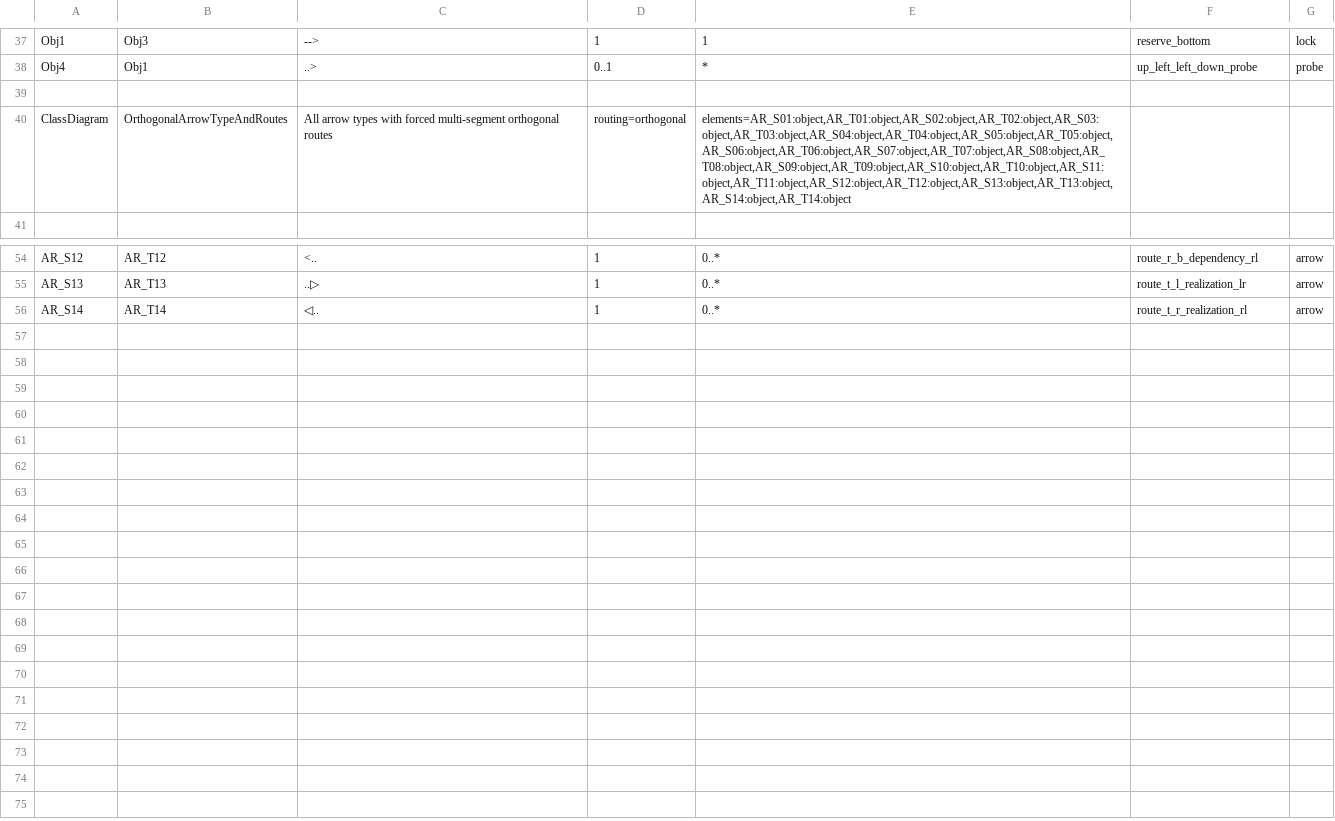
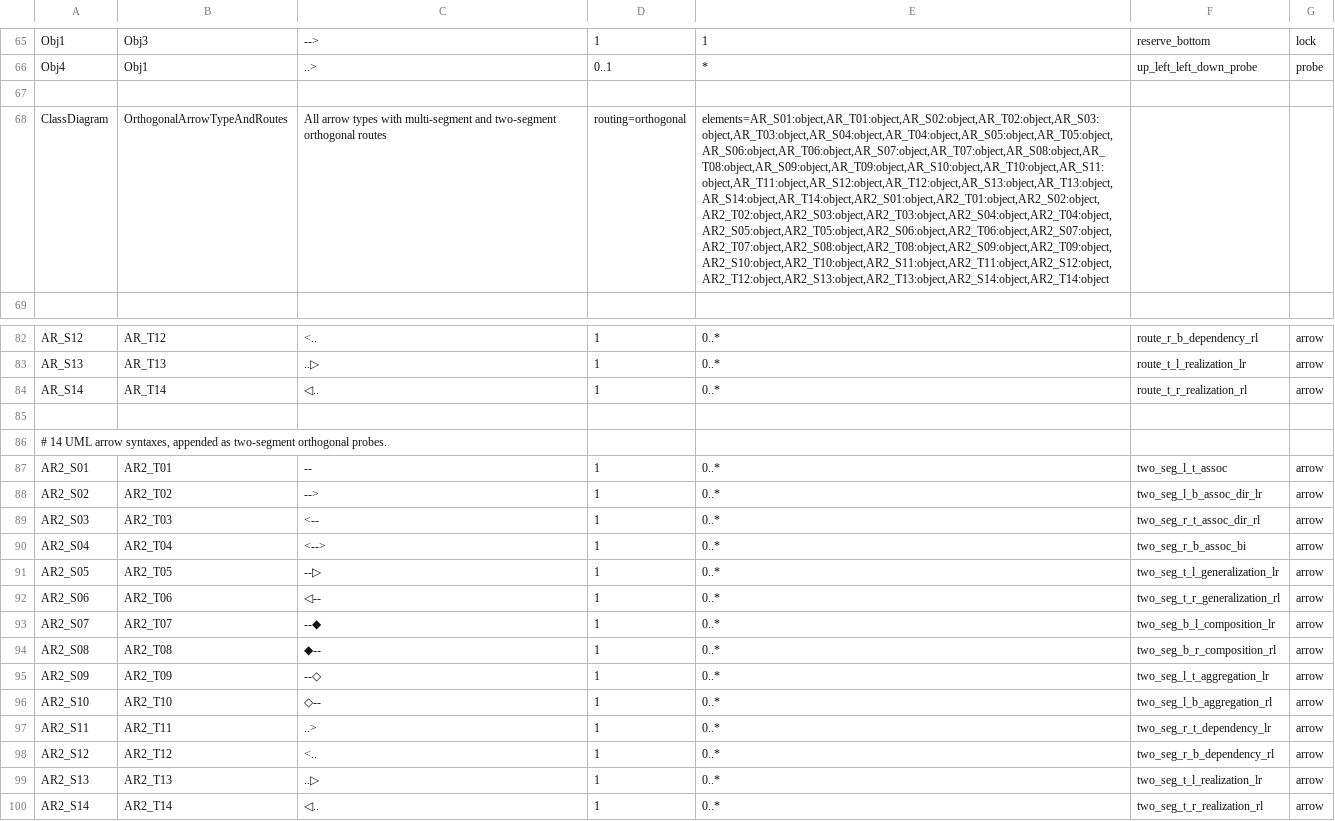
Before and after one commit to antodeanomic/modeling_tool, a CSV file: Process/01_System/40_Tests/20_Advanced/test_class_diagram_all_connector_combinations.csv, drawn as a sheet; only a part is shown, gaps mark what is left out; addresses are those after the commit; the diff covers the shown part only; the diff names each change by its address in the sheet, - before the commit and + after, or states it on an @@ line.

Commit message:
Fix orthogonal fit and add 2-segment arrow route coverage

```diff
--- a/Process/01_System/40_Tests/20_Advanced/test_class_diagram_all_connector_combinations.csv
+++ b/Process/01_System/40_Tests/20_Advanced/test_class_diagram_all_connector_combinations.csv
-C68: …types with forced multi-segment orthogonal routes
+C68: …types with multi-segment and two-segment orthogonal routes
-E68: elements=AR_S01:object,AR_T01:object,AR_S02:object,AR_T02:object,AR_S03:object,AR_T03:object,AR_S04:object,AR_T04:object,AR_S05:object,AR_T05:object,AR_S06:object,AR_T06:object,AR_S07:object,AR_T07:object,AR_S08:object,AR_T08:object,AR_S09:object,AR_T09:object,AR_S10:object,AR_T10:object,AR_S11:object,AR_T11:object,AR_S12:object,AR_T12:object,AR_S13:object,AR_T13:object,AR_S14:object,AR_T14:object
+E68: elements=AR_S01:object,AR_T01:object,AR_S02:object,AR_T02:object,AR_S03:object,AR_T03:object,AR_S04:object,AR_T04:object,AR_S05:object,AR_T05:object,AR_S06:object,AR_T06:object,AR_S07:object,AR_T07:object,AR_S08:object,AR_T08:object,AR_S09:object,AR_T09:object,AR_S10:object,AR_T10:object,AR_S11:object,AR_T11:object,AR_S12:object,AR_T12:object,AR_S13:object,AR_T13:object,AR_S14:object,AR_T14:object,AR2_S01:object,AR2_T01:object,AR2_S02:object,AR2_T02:object,AR2_S03:object,AR2_T03:object,AR2_S04:object,AR2_T04:object,AR2_S05:object,AR2_T05:object,AR2_S06:object,AR2_T06:object,AR2_S07:object,AR2_T07:object,AR2_S08:object,AR2_T08:object,AR2_S09:object,AR2_T09:object,AR2_S10:object,AR2_T10:object,AR2_S11:object,AR2_T11:object,AR2_S12:object,AR2_T12:object,AR2_S13:object,AR2_T13:object,AR2_S14:object,AR2_T14:object
+row 85: (empty)
+row 86: # 14 UML arrow syntaxes, appended as two-segment orthogonal probes.
+row 87: AR2_S01 | AR2_T01 | -- | 1 | 0..* | two_seg_l_t_assoc | arrow
+row 88: AR2_S02 | AR2_T02 | --> | 1 | 0..* | two_seg_l_b_assoc_dir_lr | arrow
+row 89: AR2_S03 | AR2_T03 | <-- | 1 | 0..* | two_seg_r_t_assoc_dir_rl | arrow
+row 90: AR2_S04 | AR2_T04 | <--> | 1 | 0..* | two_seg_r_b_assoc_bi | arrow
+row 91: AR2_S05 | AR2_T05 | --▷ | 1 | 0..* | two_seg_t_l_generalization_lr | arrow
+row 92: AR2_S06 | AR2_T06 | ◁-- | 1 | 0..* | two_seg_t_r_generalization_rl | arrow
+row 93: AR2_S07 | AR2_T07 | --◆ | 1 | 0..* | two_seg_b_l_composition_lr | arrow
+row 94: AR2_S08 | AR2_T08 | ◆-- | 1 | 0..* | two_seg_b_r_composition_rl | arrow
+row 95: AR2_S09 | AR2_T09 | --◇ | 1 | 0..* | two_seg_l_t_aggregation_lr | arrow
+row 96: AR2_S10 | AR2_T10 | ◇-- | 1 | 0..* | two_seg_l_b_aggregation_rl | arrow
+row 97: AR2_S11 | AR2_T11 | ..> | 1 | 0..* | two_seg_r_t_dependency_lr | arrow
+row 98: AR2_S12 | AR2_T12 | <.. | 1 | 0..* | two_seg_r_b_dependency_rl | arrow
+row 99: AR2_S13 | AR2_T13 | ..▷ | 1 | 0..* | two_seg_t_l_realization_lr | arrow
+row 100: AR2_S14 | AR2_T14 | ◁.. | 1 | 0..* | two_seg_t_r_realization_rl | arrow
```
Also changed, not shown: 28 added rows elsewhere in this file, 5 other files.
